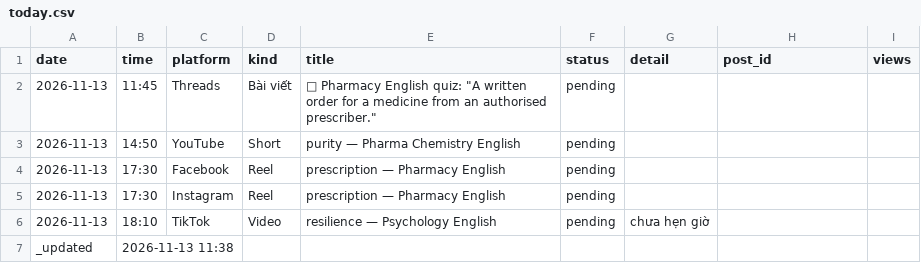
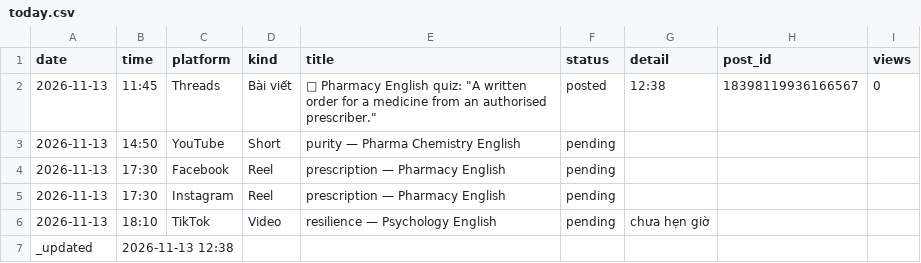
Before and after one commit to ge4uhealthsciences-creator/medvocab-lab, a CSV file: status/today.csv, drawn as a sheet.

```diff
--- a/status/today.csv
+++ b/status/today.csv
@@ -1,3 +1,3 @@
 date,time,platform,kind,title,status,detail,post_id,views
-2026-11-13,11:45,Threads,Bài viết,"💊 Pharmacy English quiz: ""A written order for a medicine from an authorised prescriber.""",pending,,,
+2026-11-13,11:45,Threads,Bài viết,"💊 Pharmacy English quiz: ""A written order for a medicine from an authorised prescriber.""",posted,12:38,18398119936166567,0
 2026-11-13,14:50,YouTube,Short,purity — Pharma Chemistry English,pending,,,
@@ -6,2 +6,2 @@ date,time,platform,kind,title,status,detail,post_id,views
 2026-11-13,18:10,TikTok,Video,resilience — Psychology English,pending,chưa hẹn giờ,,
-_updated,2026-11-13 11:38,,,,,,,
+_updated,2026-11-13 12:38,,,,,,,
```
